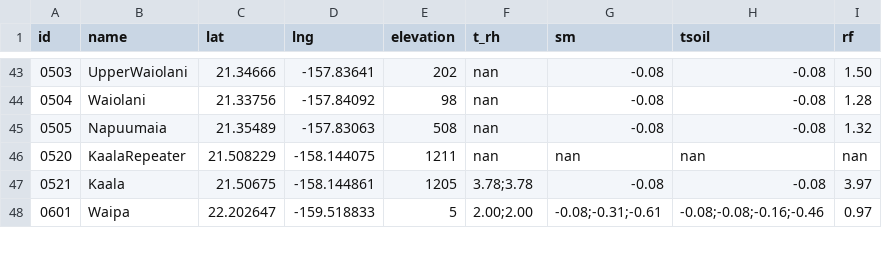
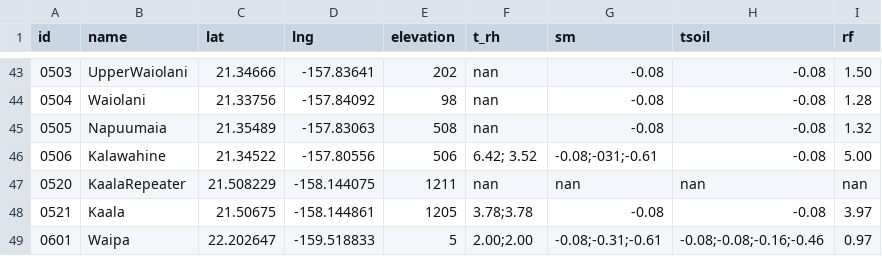
Before and after one commit to HCDP/loggernet_station_data, a CSV file: csv_data/metadata/metadata.csv, drawn as a sheet; only a part is shown, gaps mark what is left out; the diff names each change by its address in the sheet, - before the commit and + after, or states it on an @@ line.

Commit message:
add 0506 Kalawahine

```diff
--- a/csv_data/metadata/metadata.csv
+++ b/csv_data/metadata/metadata.csv
+row 46: 0506 | Kalawahine | 21.34522 | -157.80556 | 506 | 6.42; 3.52 | -0.08;-031;-0.61 | -0.08 | 5.00
```
